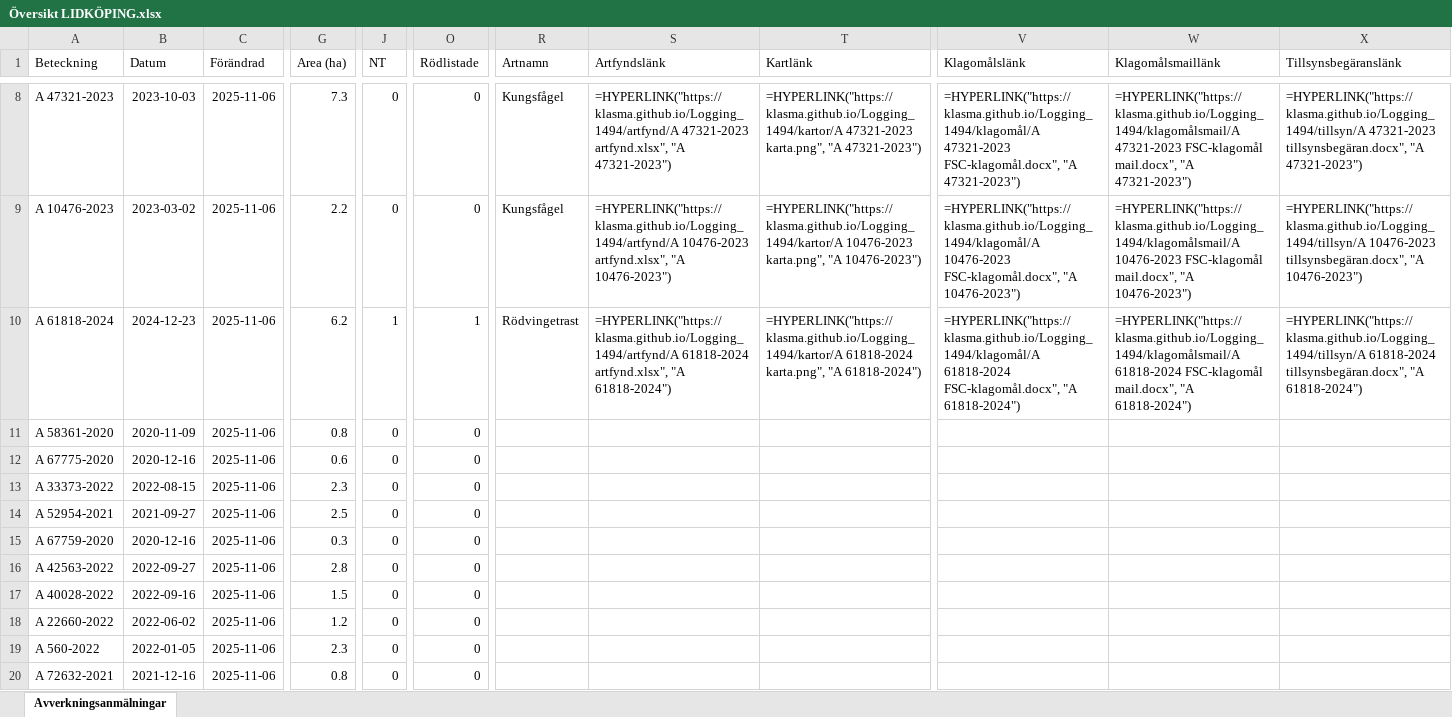
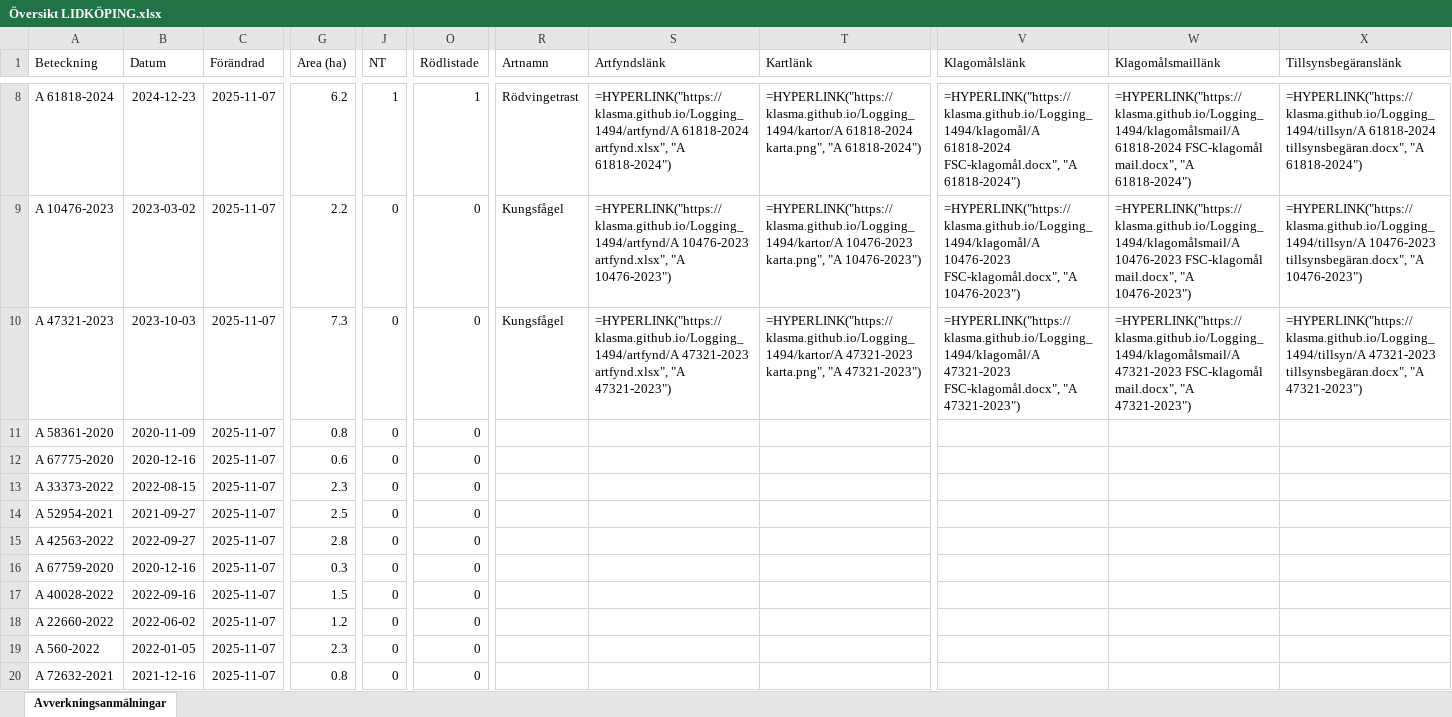
Before and after one commit to klasma/Logging_1494, an Excel workbook: Översikt LIDKÖPING.xlsx, sheet Avverkningsanmälningar, drawn as a sheet; only a part is shown, gaps mark what is left out; values as stored, in another font and other column widths than the file's, no borders; formulas without a stored value are shown as written; the diff covers the shown part only; the diff names each change by its address in the sheet, - before the commit and + after, or states it on an @@ line.

```diff
--- a/Översikt LIDKÖPING.xlsx (sheet Avverkningsanmälningar)
+++ b/Översikt LIDKÖPING.xlsx (sheet Avverkningsanmälningar)
-A8 (Beteckning): A 47321-2023
+A8 (Beteckning): A 61818-2024
-B8 (Datum): 2023-10-03
+B8 (Datum): 2024-12-23
-C8:C20 (Förändrad): 2025-11-06
+C8:C20 (Förändrad): 2025-11-07
-G8 (Area (ha)): 7.3
+G8 (Area (ha)): 6.2
-J8 (NT): 0
+J8 (NT): 1
-O8 (Rödlistade): 0
+O8 (Rödlistade): 1
-R8 (Artnamn): Kungsfågel
+R8 (Artnamn): Rödvingetrast
-S8 (Artfyndslänk): =HYPERLINK("https://klasma.github.io/Logging_1494/artfynd/A 47321-2023 artfynd.xlsx", "A 47321-2023")
+S8 (Artfyndslänk): =HYPERLINK("https://klasma.github.io/Logging_1494/artfynd/A 61818-2024 artfynd.xlsx", "A 61818-2024")
-T8 (Kartlänk): =HYPERLINK("https://klasma.github.io/Logging_1494/kartor/A 47321-2023 karta.png", "A 47321-2023")
+T8 (Kartlänk): =HYPERLINK("https://klasma.github.io/Logging_1494/kartor/A 61818-2024 karta.png", "A 61818-2024")
-V8 (Klagomålslänk): =HYPERLINK("https://klasma.github.io/Logging_1494/klagomål/A 47321-2023 FSC-klagomål.docx", "A 47321-2023")
+V8 (Klagomålslänk): =HYPERLINK("https://klasma.github.io/Logging_1494/klagomål/A 61818-2024 FSC-klagomål.docx", "A 61818-2024")
-W8 (Klagomålsmaillänk): =HYPERLINK("https://klasma.github.io/Logging_1494/klagomålsmail/A 47321-2023 FSC-klagomål mail.docx", "A 47321-2023")
+W8 (Klagomålsmaillänk): =HYPERLINK("https://klasma.github.io/Logging_1494/klagomålsmail/A 61818-2024 FSC-klagomål mail.docx", "A 61818-2024")
-X8 (Tillsynsbegäranslänk): =HYPERLINK("https://klasma.github.io/Logging_1494/tillsyn/A 47321-2023 tillsynsbegäran.docx", "A 47321-2023")
+X8 (Tillsynsbegäranslänk): =HYPERLINK("https://klasma.github.io/Logging_1494/tillsyn/A 61818-2024 tillsynsbegäran.docx", "A 61818-2024")
-A10 (Beteckning): A 61818-2024
+A10 (Beteckning): A 47321-2023
-B10 (Datum): 2024-12-23
+B10 (Datum): 2023-10-03
-G10 (Area (ha)): 6.2
+G10 (Area (ha)): 7.3
-J10 (NT): 1
+J10 (NT): 0
-O10 (Rödlistade): 1
+O10 (Rödlistade): 0
-R10 (Artnamn): Rödvingetrast
+R10 (Artnamn): Kungsfågel
-S10 (Artfyndslänk): =HYPERLINK("https://klasma.github.io/Logging_1494/artfynd/A 61818-2024 artfynd.xlsx", "A 61818-2024")
+S10 (Artfyndslänk): =HYPERLINK("https://klasma.github.io/Logging_1494/artfynd/A 47321-2023 artfynd.xlsx", "A 47321-2023")
-T10 (Kartlänk): =HYPERLINK("https://klasma.github.io/Logging_1494/kartor/A 61818-2024 karta.png", "A 61818-2024")
+T10 (Kartlänk): =HYPERLINK("https://klasma.github.io/Logging_1494/kartor/A 47321-2023 karta.png", "A 47321-2023")
-V10 (Klagomålslänk): =HYPERLINK("https://klasma.github.io/Logging_1494/klagomål/A 61818-2024 FSC-klagomål.docx", "A 61818-2024")
+V10 (Klagomålslänk): =HYPERLINK("https://klasma.github.io/Logging_1494/klagomål/A 47321-2023 FSC-klagomål.docx", "A 47321-2023")
-W10 (Klagomålsmaillänk): =HYPERLINK("https://klasma.github.io/Logging_1494/klagomålsmail/A 61818-2024 FSC-klagomål mail.docx", "A 61818-2024")
+W10 (Klagomålsmaillänk): =HYPERLINK("https://klasma.github.io/Logging_1494/klagomålsmail/A 47321-2023 FSC-klagomål mail.docx", "A 47321-2023")
-X10 (Tillsynsbegäranslänk): =HYPERLINK("https://klasma.github.io/Logging_1494/tillsyn/A 61818-2024 tillsynsbegäran.docx", "A 61818-2024")
+X10 (Tillsynsbegäranslänk): =HYPERLINK("https://klasma.github.io/Logging_1494/tillsyn/A 47321-2023 tillsynsbegäran.docx", "A 47321-2023")
-A15 (Beteckning): A 67759-2020
+A15 (Beteckning): A 42563-2022
-B15 (Datum): 2020-12-16
+B15 (Datum): 2022-09-27
-G15 (Area (ha)): 0.3
+G15 (Area (ha)): 2.8
-A16 (Beteckning): A 42563-2022
+A16 (Beteckning): A 67759-2020
-B16 (Datum): 2022-09-27
+B16 (Datum): 2020-12-16
-G16 (Area (ha)): 2.8
+G16 (Area (ha)): 0.3
```
Also changed, not shown: 959 edited cells elsewhere in this sheet, artfynd/A 10476-2023 artfynd.xlsx, artfynd/A 15219-2024 artfynd.xlsx, 50 other files.
